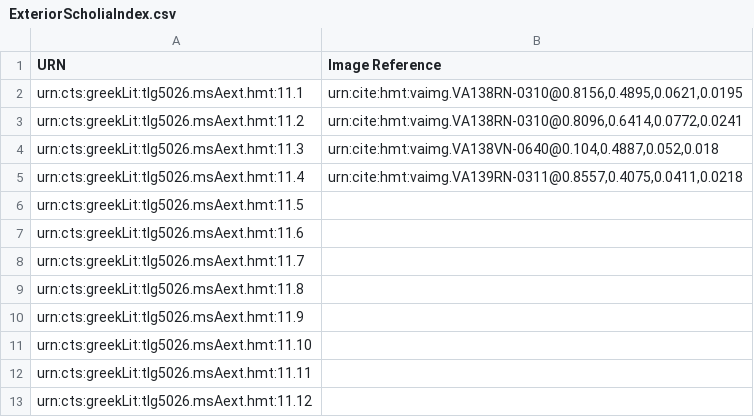
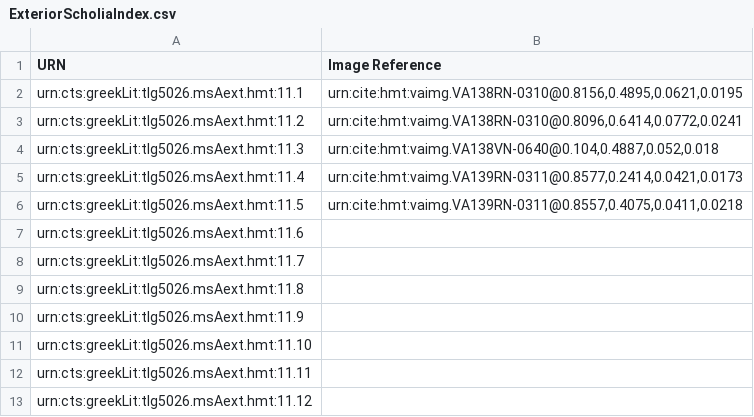
Before and after one commit to HCMID/closed-hmt-iliad11, a CSV file: Indices/ExteriorScholiaIndex.csv, drawn as a sheet.

Commit message:
Update ExteriorScholiaIndex.csv

```diff
--- a/Indices/ExteriorScholiaIndex.csv
+++ b/Indices/ExteriorScholiaIndex.csv
@@ -4,4 +4,4 @@ urn:cts:greekLit:tlg5026.msAext.hmt:11.2, "urn:cite:hmt:vaimg.VA138RN-0310@0.809
 urn:cts:greekLit:tlg5026.msAext.hmt:11.3, "urn:cite:hmt:vaimg.VA138VN-0640@0.104,0.4887,0.052,0.018"
-urn:cts:greekLit:tlg5026.msAext.hmt:11.4, "urn:cite:hmt:vaimg.VA139RN-0311@0.8557,0.4075,0.0411,0.0218"
-urn:cts:greekLit:tlg5026.msAext.hmt:11.5, ""
+urn:cts:greekLit:tlg5026.msAext.hmt:11.4, "urn:cite:hmt:vaimg.VA139RN-0311@0.8577,0.2414,0.0421,0.0173"
+urn:cts:greekLit:tlg5026.msAext.hmt:11.5, "urn:cite:hmt:vaimg.VA139RN-0311@0.8557,0.4075,0.0411,0.0218"
 urn:cts:greekLit:tlg5026.msAext.hmt:11.6, ""
```
